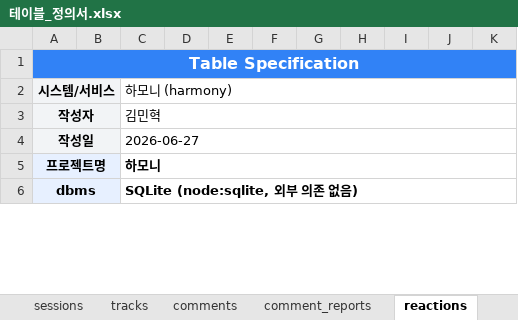
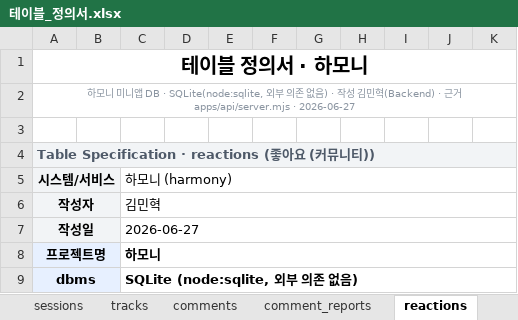
Before and after one commit to Appintos-Harmony/appintoss-meetup, an Excel workbook: 산출물/99_제출파일/테이블_정의서.xlsx, sheet reactions, drawn as a sheet; only a part is shown; values as stored, in another font and other column widths than the file's, no borders; the diff names each change by its address in the sheet, - before the commit and + after, or states it on an @@ line.

```diff
--- a/산출물/99_제출파일/테이블_정의서.xlsx (sheet reactions)
+++ b/산출물/99_제출파일/테이블_정의서.xlsx (sheet reactions)
-A1: Table Specification
+A1: 테이블 정의서 · 하모니
-A1:K1 fill: #3182F6
+A1:K1 fill: none
-A1 text colour: #FFFFFF
+A1 text colour: black, text size: larger
+row 2: 하모니 미니앱 DB · SQLite(node:sqlite, 외부 의존 없음) · 작성 김민혁(Backend) · 근거 apps/api/server.mjs · 2026-06-27
+row 3: (empty)
+row 4: Table Specification · reactions (좋아요 (커뮤니티))
```
Also changed, not shown: sheet comment_reports, sheet comments, sheet tracks, sheet sessions, sheet 개요.
